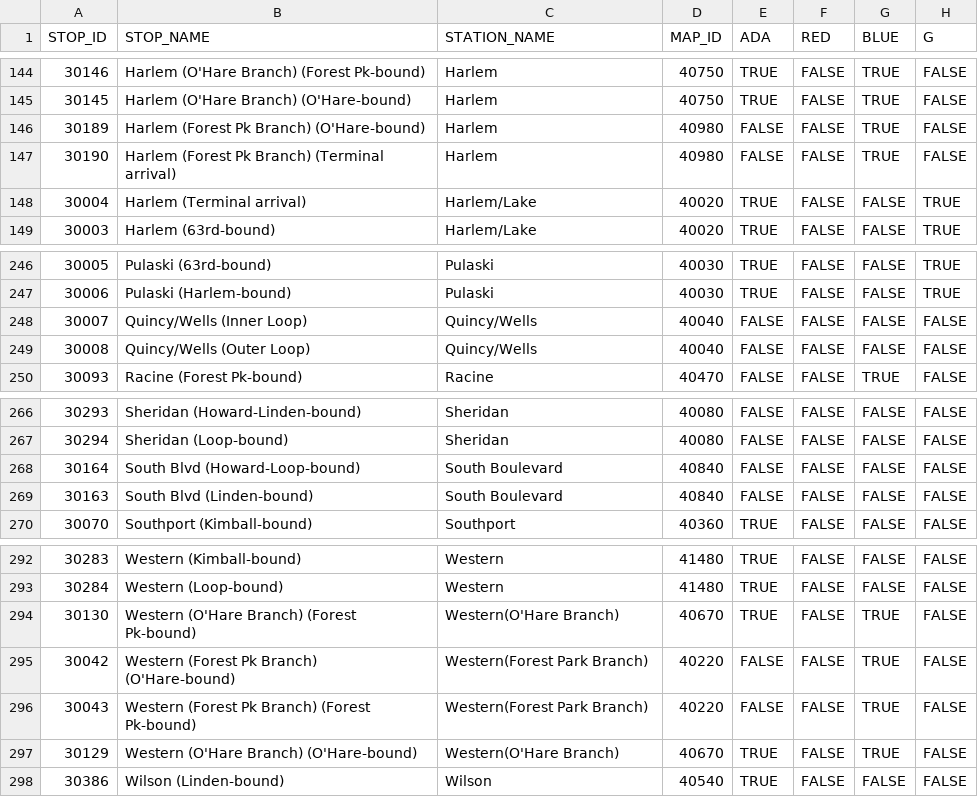
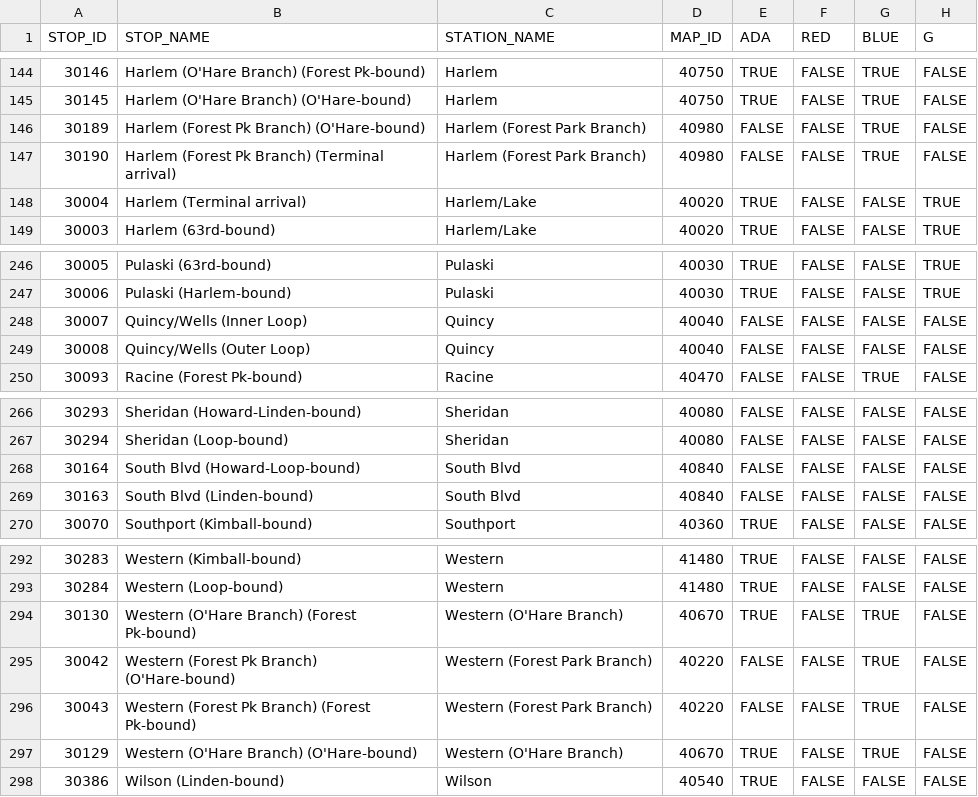
Before and after one commit to xinyi-huang96/algoProject, a CSV file: algoProject/CTA_-_System_Information_-_List_of__L__Stops_-_Map.csv, drawn as a sheet; only a part is shown, gaps mark what is left out; the diff names each change by its address in the sheet, - before the commit and + after, or states it on an @@ line.

```diff
--- a/algoProject/CTA_-_System_Information_-_List_of__L__Stops_-_Map.csv
+++ b/algoProject/CTA_-_System_Information_-_List_of__L__Stops_-_Map.csv
-C146:C147 (STATION_NAME): Harlem
+C146:C147 (STATION_NAME): Harlem (Forest Park Branch)
-C248:C249 (STATION_NAME): Quincy/Wells
+C248:C249 (STATION_NAME): Quincy
-C268:C269 (STATION_NAME): South Boulevard
+C268:C269 (STATION_NAME): South Blvd
-C294 (STATION_NAME): Western(O'Hare Branch)
+C294 (STATION_NAME): Western (O'Hare Branch)
-C295:C296 (STATION_NAME): Western(Forest Park Branch)
+C295:C296 (STATION_NAME): Western (Forest Park Branch)
-C297 (STATION_NAME): Western(O'Hare Branch)
+C297 (STATION_NAME): Western (O'Hare Branch)
```
Also changed, not shown: 3 other files.
